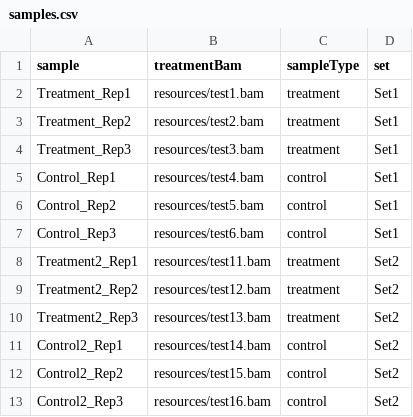
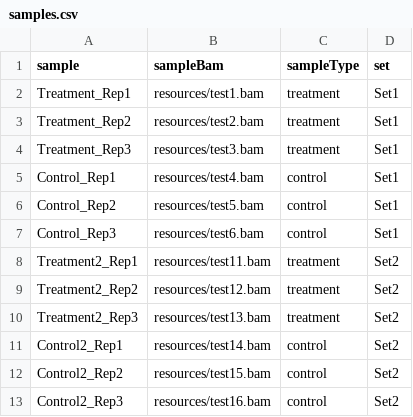
Before and after one commit to molecules/CutandTag_ReplicatePeak_Analysis, a CSV file: config/samples.csv, drawn as a sheet.

Commit message:
Update samples.csv

```diff
--- a/config/samples.csv
+++ b/config/samples.csv
@@ -1,2 +1,2 @@
-sample,treatmentBam,sampleType,set
+sample,sampleBam,sampleType,set
 Treatment_Rep1,resources/test1.bam,treatment,Set1
```
